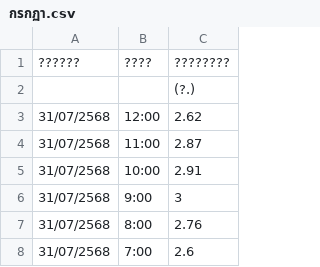
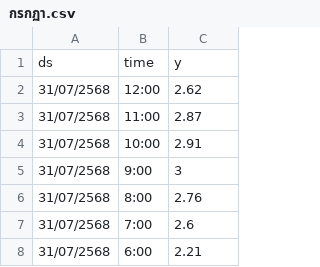
Before and after one commit to Thangmokub/tideforecast, a CSV file: กรกฏา.csv, drawn as a sheet; only a part is shown; the shorter side is filled out with more unchanged rows.

Commit message:
Update กรกฏา.csv

```diff
--- a/กรกฏา.csv
+++ b/กรกฏา.csv
@@ -1,3 +1,2 @@
-??????,????,????????
-,,(?.)
+ds,time,y
 31/07/2568,12:00,2.62
```
